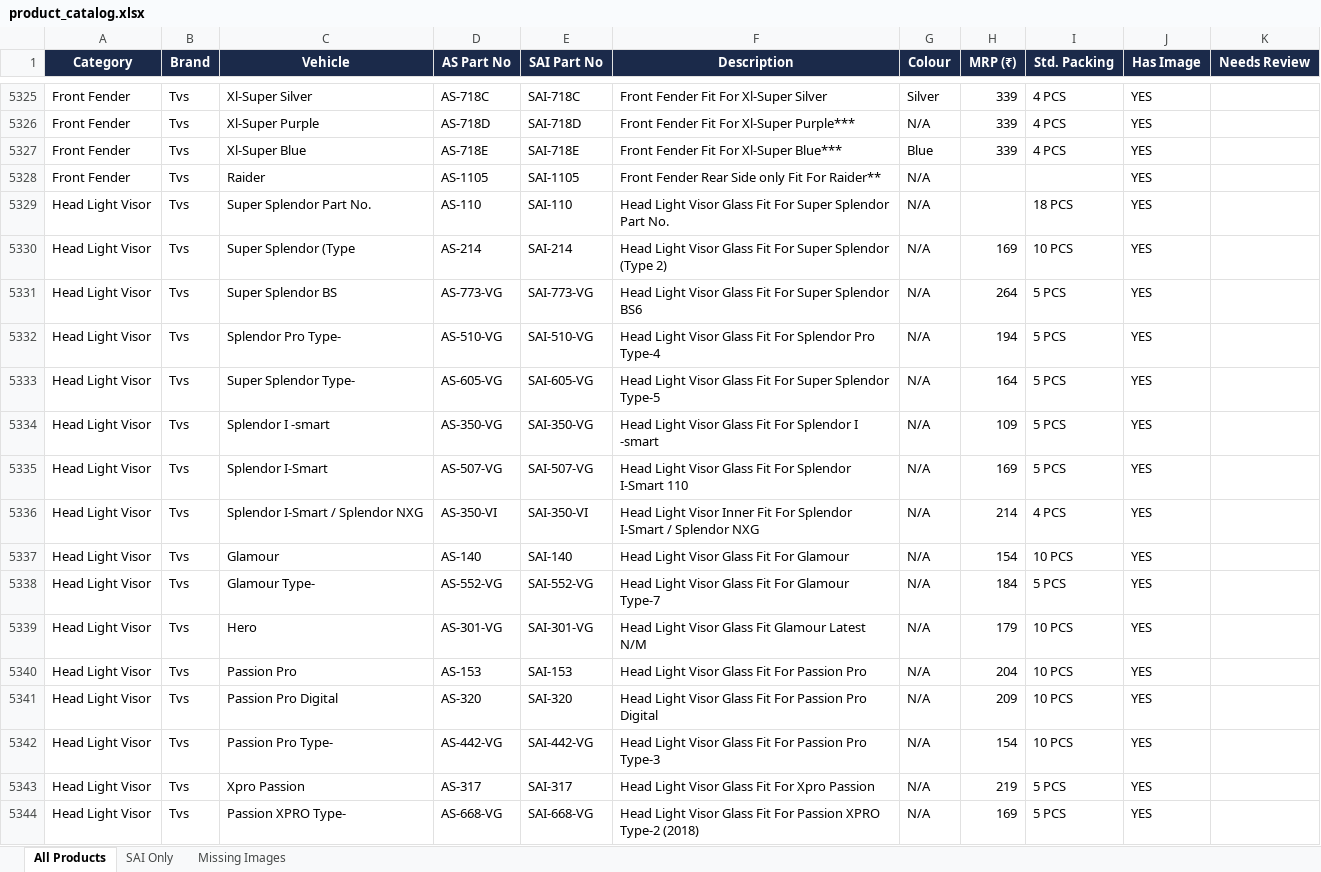
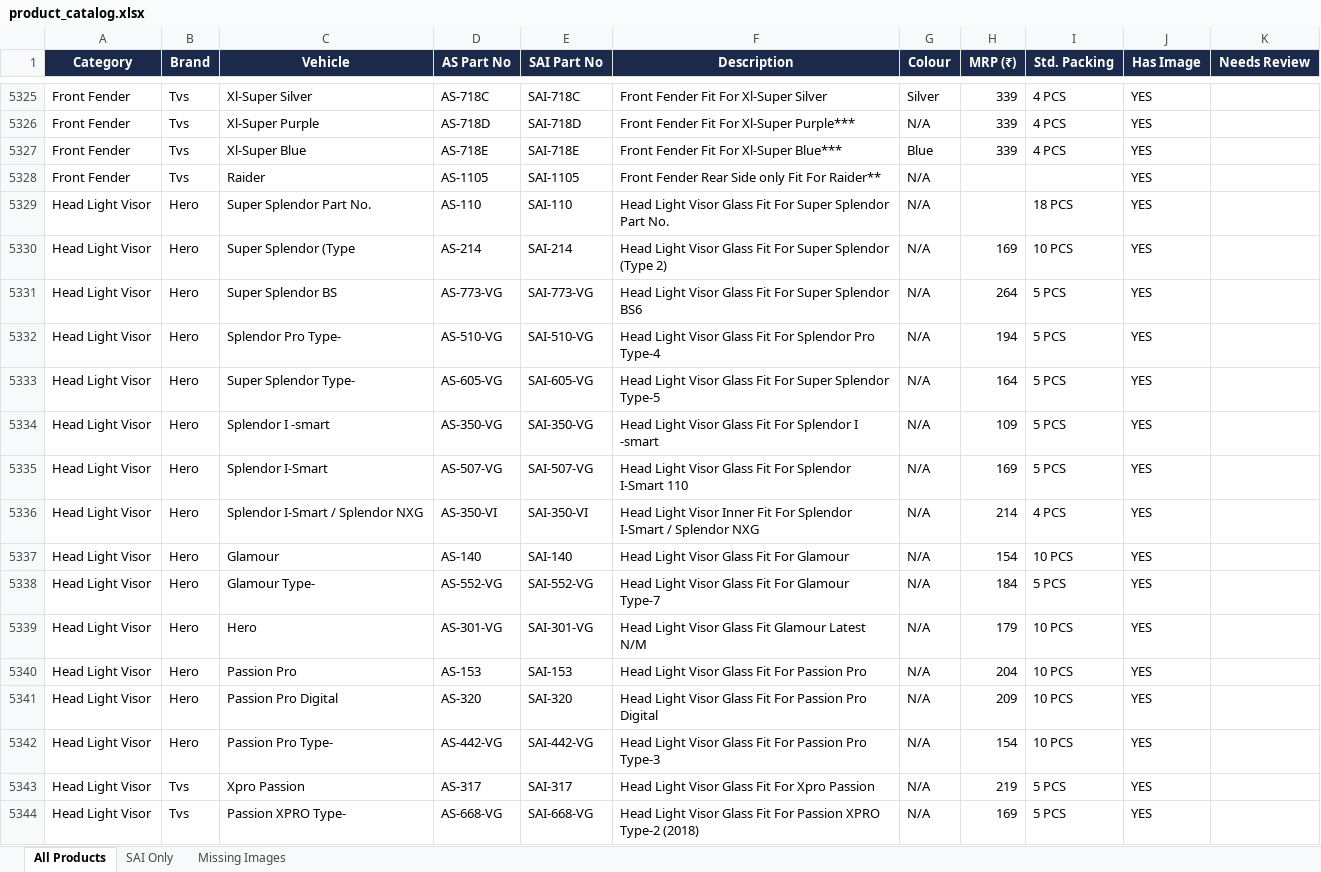
Before and after one commit to rupaniaicentre-commits/rupani-order-portal, an Excel workbook: product_catalog.xlsx, sheet All Products, drawn as a sheet; only a part is shown, gaps mark what is left out; values as stored, in another font and other column widths than the file's, no borders; the diff covers the shown part only; the diff names each change by its address in the sheet, - before the commit and + after, or states it on an @@ line.

```diff
--- a/product_catalog.xlsx (sheet All Products)
+++ b/product_catalog.xlsx (sheet All Products)
-B5329:B5342 (Brand): Tvs
+B5329:B5342 (Brand): Hero
```
Also changed, not shown: 177 edited cells elsewhere in this sheet.
